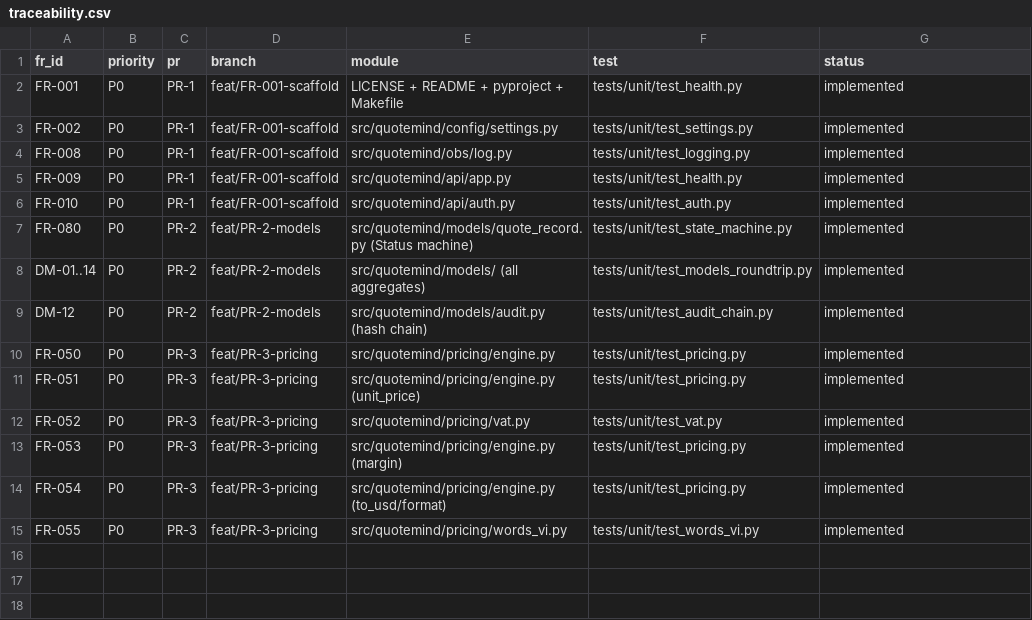
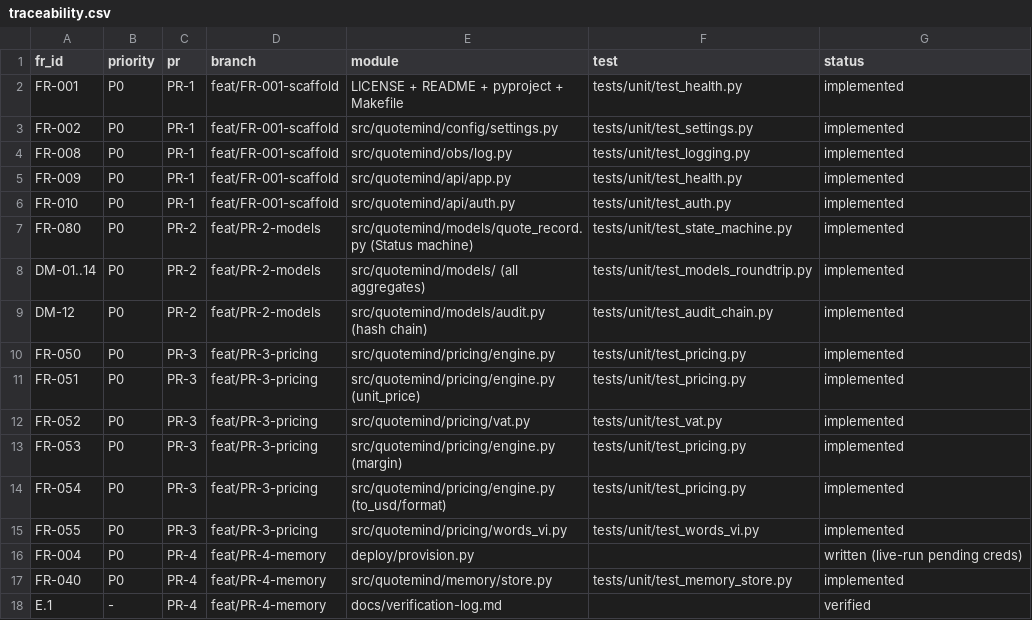
Before and after one commit to cyberskill-official/quote-mind, a CSV file: docs/traceability.csv, drawn as a sheet.

Commit message:
feat(memory): tablestore adapter + provision (PR-4, offline)
Memory adapter over tablestore-for-agent-memory (FR-040..043), verified against the 1.1.3 wheel (Appendix E.1): MemoryFacade translates DM models to and from Document/Session/Message across the frozen tenants (parent 12.5). deploy/provision.py (FR-004) idempotently creates OSS buckets and Tablestore tables/indexes. Mocked-store unit tests cover the translation; live behavior, the provision run, and the E.2/E.3 model probes need credentials and are deferred. CI and make setup now install the .[memory] extra. Offline gates green: ruff, mypy, import-linter, pytest (70 passed).

Covers: FR-004 FR-040 ; Appendix E.1 verified

```diff
--- a/docs/traceability.csv
+++ b/docs/traceability.csv
@@ -15 +15,4 @@ FR-054,P0,PR-3,feat/PR-3-pricing,src/quotemind/pricing/engine.py (to_usd/format)
 FR-055,P0,PR-3,feat/PR-3-pricing,src/quotemind/pricing/words_vi.py,tests/unit/test_words_vi.py,implemented
+FR-004,P0,PR-4,feat/PR-4-memory,deploy/provision.py,,written (live-run pending creds)
+FR-040,P0,PR-4,feat/PR-4-memory,src/quotemind/memory/store.py,tests/unit/test_memory_store.py,implemented
+E.1,-,PR-4,feat/PR-4-memory,docs/verification-log.md,,verified
```
Also changed, not shown: 9 other files.
